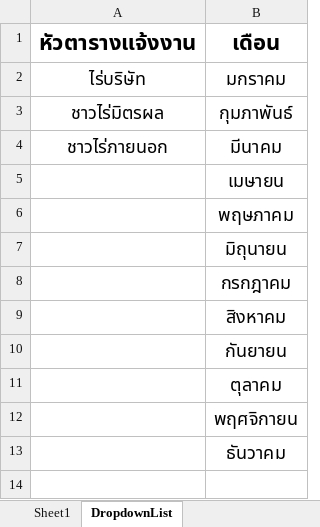
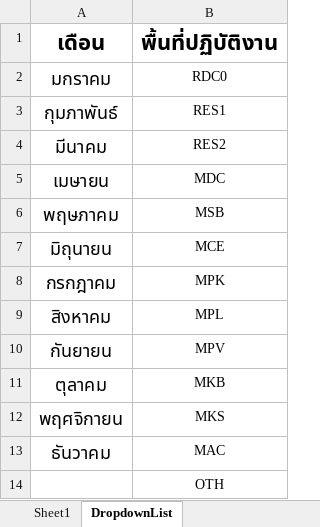
Before and after one commit to JPcGaM3/aes-frontend, an Excel workbook: public/excel/request_orders_template.xlsx, sheet DropdownList, drawn as a sheet; values as stored, in another font and other column widths than the file's, no borders; removed rows and columns are numbered as before the commit, all else as after; the diff names each change by its address in the sheet, - before the commit and + after, or states it on an @@ line.

```diff
--- a/public/excel/request_orders_template.xlsx (sheet DropdownList)
+++ b/public/excel/request_orders_template.xlsx (sheet DropdownList)
-column A (หัวตารางแจ้งงาน), rows 2-4: ไร่บริษัท | ชาวไร่มิตรผล | ชาวไร่ภายนอก
+column B (พื้นที่ปฏิบัติงาน), rows 2-13: RDC0 | RES1 | RES2 | MDC | MSB | MCE | MPK | MPL | MPV | MKB | MKS | MAC
+row 14:  | OTH
```
Also changed, not shown: sheet Sheet1, 2 other files.
